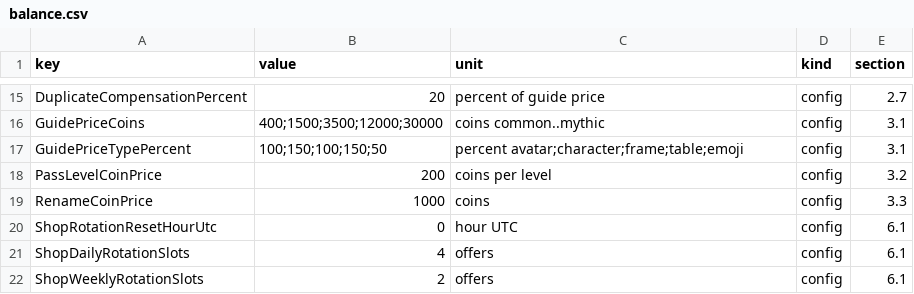
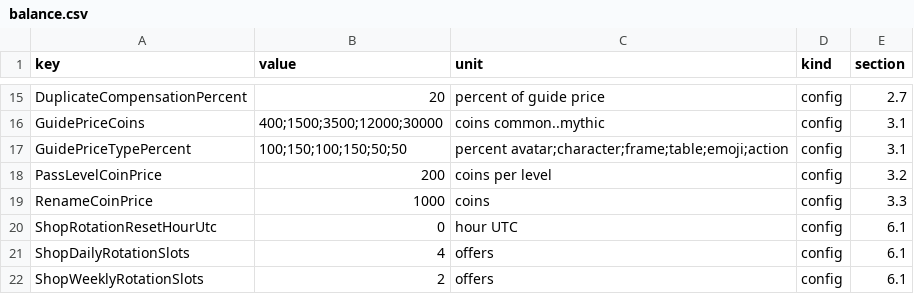
Before and after one commit to Alievs-corp/hypedomino, a CSV file: docs/economy/balance.csv, drawn as a sheet; only a part is shown, gaps mark what is left out.

```diff
--- a/docs/economy/balance.csv
+++ b/docs/economy/balance.csv
@@ -16,3 +16,3 @@ DuplicateCompensationPercent,20,percent of guide price,config,2.7
 GuidePriceCoins,400;1500;3500;12000;30000,coins common..mythic,config,3.1
-GuidePriceTypePercent,100;150;100;150;50,percent avatar;character;frame;table;emoji,config,3.1
+GuidePriceTypePercent,100;150;100;150;50;50,percent avatar;character;frame;table;emoji;action,config,3.1
 PassLevelCoinPrice,200,coins per level,config,3.2
```
Also changed, not shown: 5 other files.
